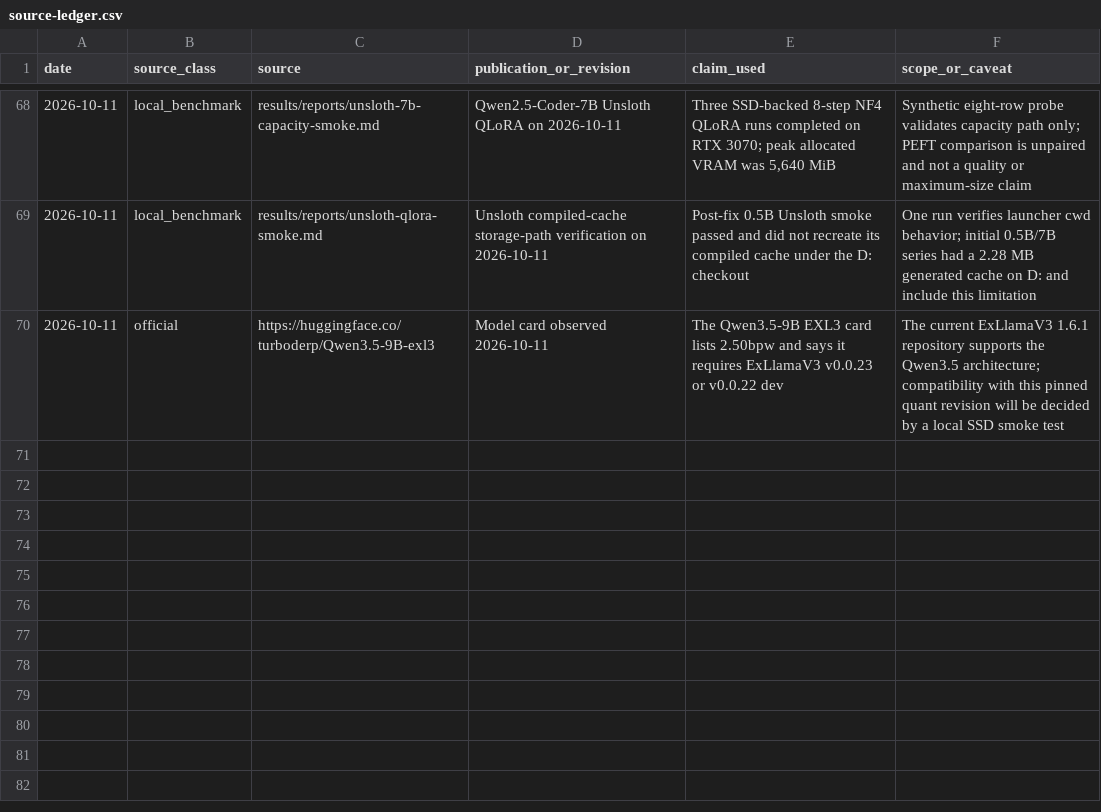
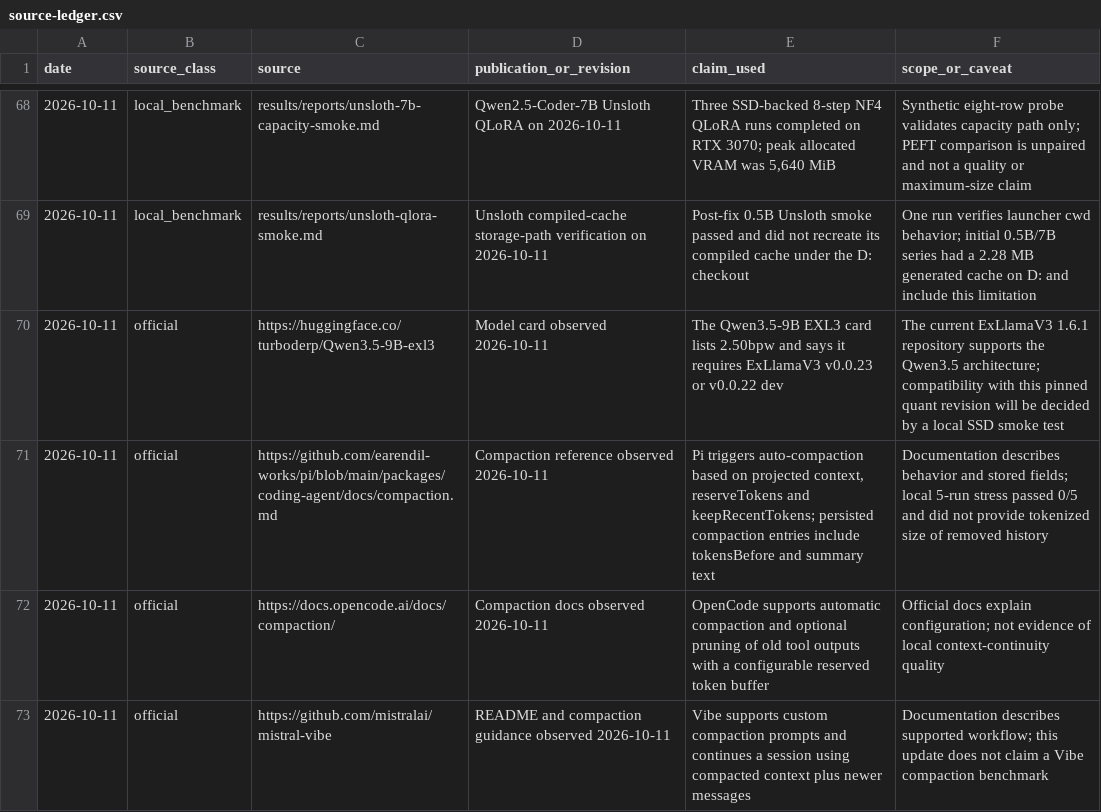
Before and after one commit to andresichelero/local-llm-lab, a CSV file: research/source-ledger.csv, drawn as a sheet; only a part is shown, gaps mark what is left out; the diff names each change by its address in the sheet, - before the commit and + after, or states it on an @@ line.

Commit message:
bench: record fifth Pi context stress run

```diff
--- a/research/source-ledger.csv
+++ b/research/source-ledger.csv
+row 71: 2026-10-11 | official | https://github.com/earendil-works/pi/blob/main/packages/coding-agent/docs/compaction.md | Compaction reference observed 2026-10-11 | Pi triggers auto-compaction based on projected context, reserveTokens and keepRecentTokens; persisted compaction entries include tokensBefore and summary text | Documentation describes behavior and stored fields; local 5-run stress passed 0/5 and did not provide tokenized size of removed history
+row 72: 2026-10-11 | official | https://docs.opencode.ai/docs/compaction/ | Compaction docs observed 2026-10-11 | OpenCode supports automatic compaction and optional pruning of old tool outputs with a configurable reserved token buffer | Official docs explain configuration; not evidence of local context-continuity quality
+row 73: 2026-10-11 | official | https://github.com/mistralai/mistral-vibe | README and compaction guidance observed 2026-10-11 | Vibe supports custom compaction prompts and continues a session using compacted context plus newer messages | Documentation describes supported workflow; this update does not claim a Vibe compaction benchmark
```
Also changed, not shown: results/csv/pi-context-stress.csv, 7 other files.
